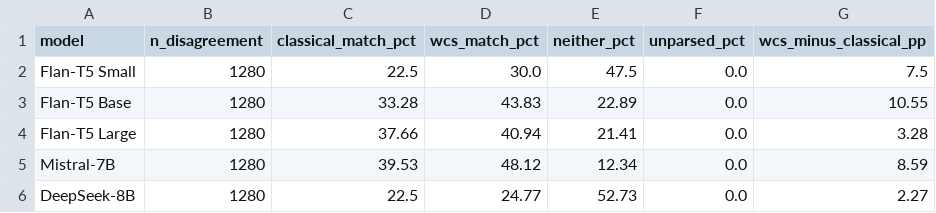
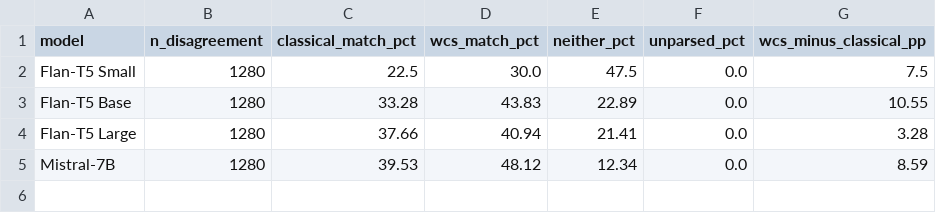
Before and after one commit to Anju-Phung-Le/reasoning-in-llms, a CSV file: outputs/report/disagreement_none.csv, drawn as a sheet; the diff names each change by its address in the sheet, - before the commit and + after, or states it on an @@ line.

Commit message:
regenerer disagreement_table.py uten deepseek

```diff
--- a/outputs/report/disagreement_none.csv
+++ b/outputs/report/disagreement_none.csv
-row 6: DeepSeek-8B | 1280 | 22.5 | 24.77 | 52.73 | 0.0 | 2.27
```
Also changed, not shown: 2 other files.
